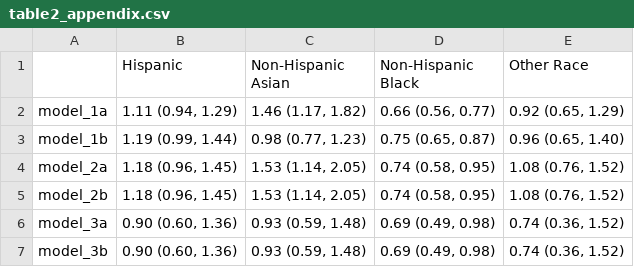
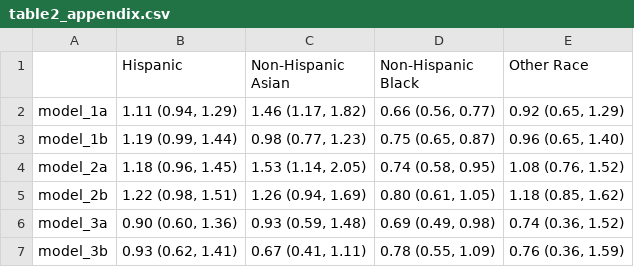
Before and after one commit to kmfolgar/nhanes_liver-disease_2017-2020, a CSV file: plots_tables/table2_appendix.csv, drawn as a sheet.

Commit message:
Update table2_appendix.csv

```diff
--- a/plots_tables/table2_appendix.csv
+++ b/plots_tables/table2_appendix.csv
@@ -4,4 +4,4 @@
 "model_2a","1.18 (0.96, 1.45)","1.53 (1.14, 2.05)","0.74 (0.58, 0.95)","1.08 (0.76, 1.52)"
-"model_2b","1.18 (0.96, 1.45)","1.53 (1.14, 2.05)","0.74 (0.58, 0.95)","1.08 (0.76, 1.52)"
+"model_2b","1.22 (0.98, 1.51)","1.26 (0.94, 1.69)","0.80 (0.61, 1.05)","1.18 (0.85, 1.62)"
 "model_3a","0.90 (0.60, 1.36)","0.93 (0.59, 1.48)","0.69 (0.49, 0.98)","0.74 (0.36, 1.52)"
-"model_3b","0.90 (0.60, 1.36)","0.93 (0.59, 1.48)","0.69 (0.49, 0.98)","0.74 (0.36, 1.52)"
+"model_3b","0.93 (0.62, 1.41)","0.67 (0.41, 1.11)","0.78 (0.55, 1.09)","0.76 (0.36, 1.59)"
```
